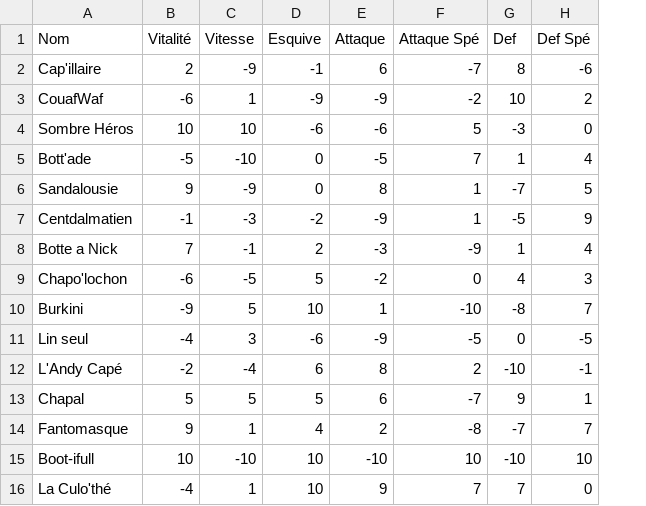
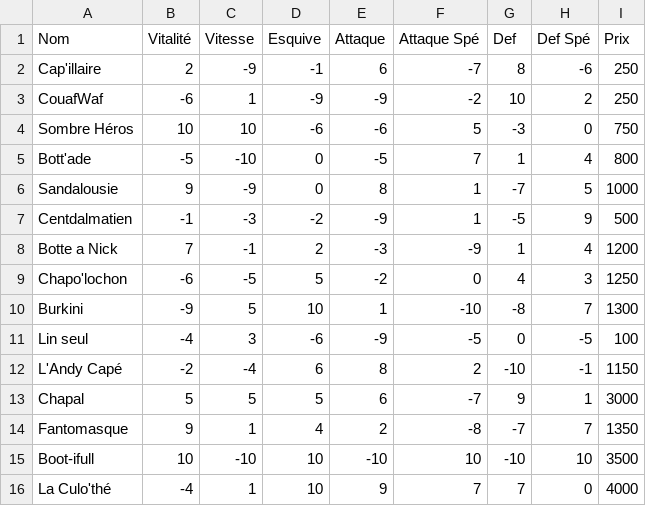
Before and after one commit to imThaku/Nerd-s-Batle, a CSV file: Nerd's Battle/resources/Equipement-Feuille1.csv, drawn as a sheet; the diff names each change by its address in the sheet, - before the commit and + after, or states it on an @@ line.

Commit message:
Add files via upload

```diff
--- a/Nerd's Battle/resources/Equipement-Feuille1.csv
+++ b/Nerd's Battle/resources/Equipement-Feuille1.csv
+column I (Prix), rows 2-16: 250 | 250 | 750 | 800 | 1000 | 500 | 1200 | 1250 | 1300 | 100 | 1150 | 3000 | 1350 | 3500 | 4000
```
